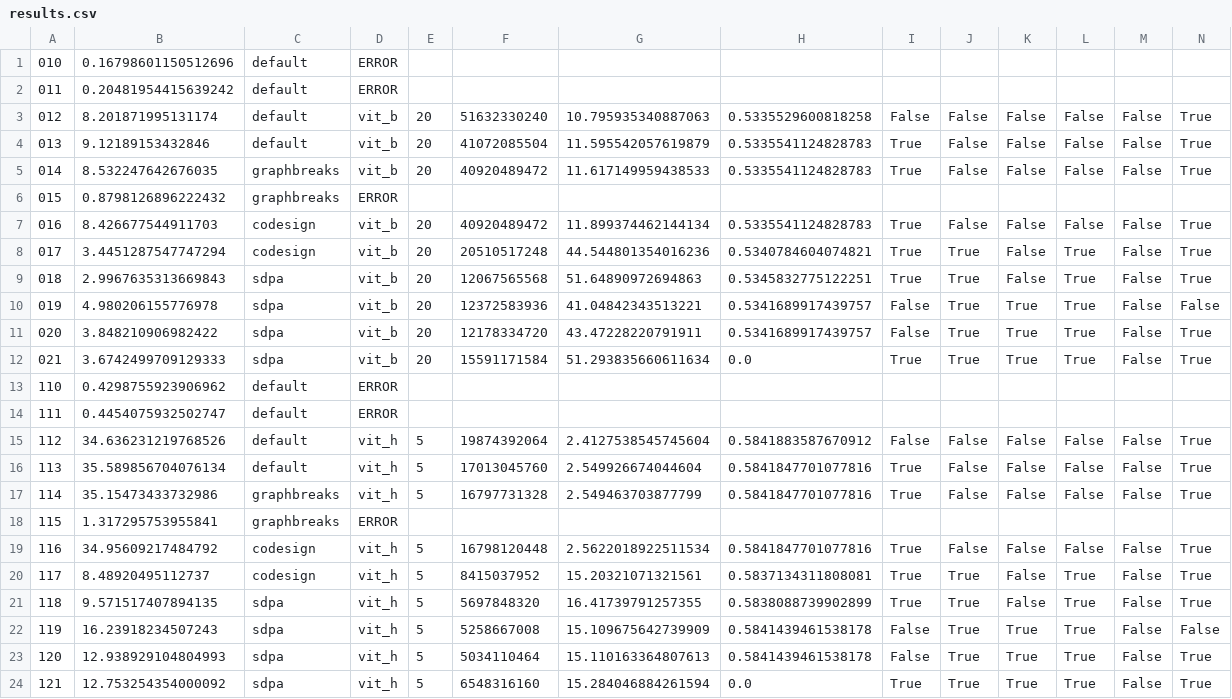
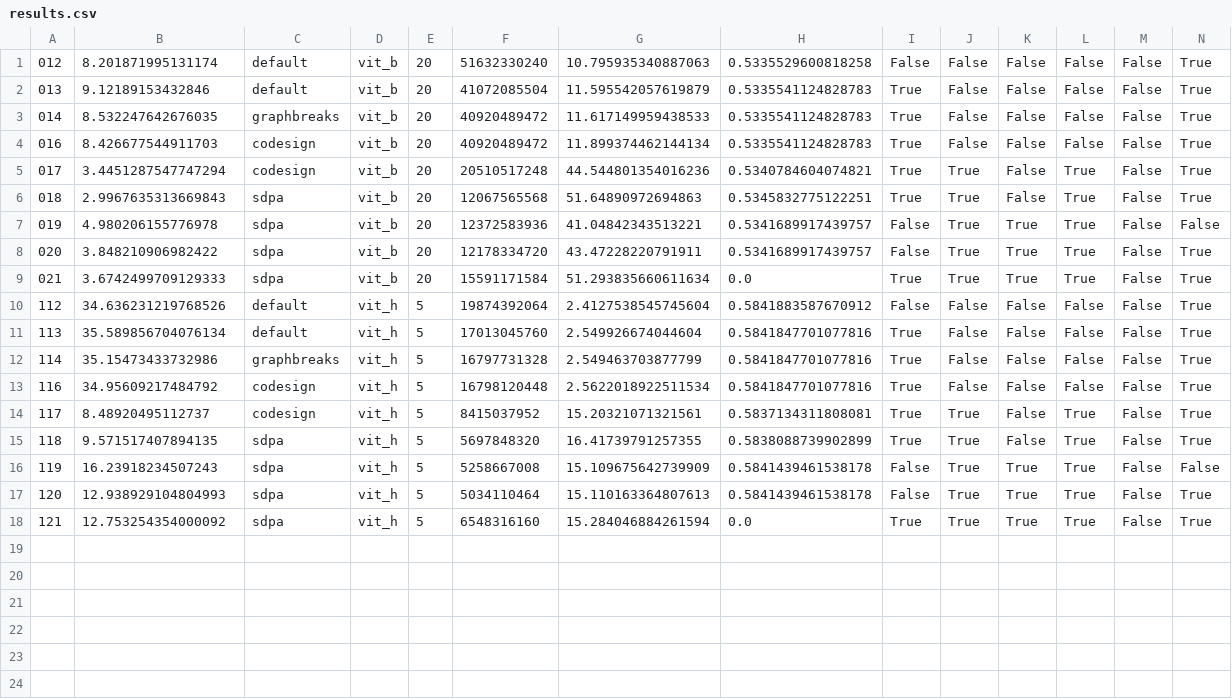
Before and after one commit to pytorch-labs/segment-anything-fast, a CSV file: results.csv, drawn as a sheet; only a part is shown; rows hold the shown columns only; the diff names each change by its address in the sheet, - before the commit and + after, or states it on an @@ line.

```diff
--- a/results.csv
+++ b/results.csv
-row 1: 010 | 0.16798601150512696 | default | ERROR
-row 2: 011 | 0.20481954415639242 | default | ERROR
-row 6: 015 | 0.8798126896222432 | graphbreaks | ERROR
-row 13: 110 | 0.4298755923906962 | default | ERROR
-row 14: 111 | 0.4454075932502747 | default | ERROR
-row 18: 115 | 1.317295753955841 | graphbreaks | ERROR
```
Also changed, not shown: 3 other files.
